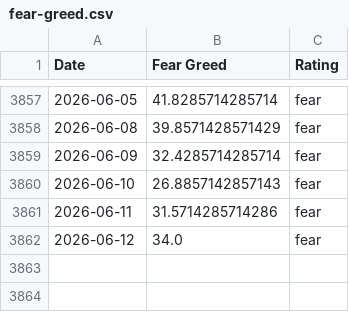
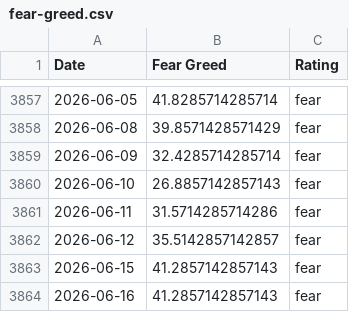
Before and after one commit to darrencjh8/fear-greed-data, a CSV file: fear-greed.csv, drawn as a sheet; only a part is shown, gaps mark what is left out.

```diff
--- a/fear-greed.csv
+++ b/fear-greed.csv
@@ -3861,2 +3861,4 @@ Date,Fear Greed,Rating
 2026-06-11,31.5714285714286,fear
-2026-06-12,34.0,fear
+2026-06-12,35.5142857142857,fear
+2026-06-15,41.2857142857143,fear
+2026-06-16,41.2857142857143,fear
```
Also changed, not shown: datasets/cnn_fear_greed.csv, 1 other file.
